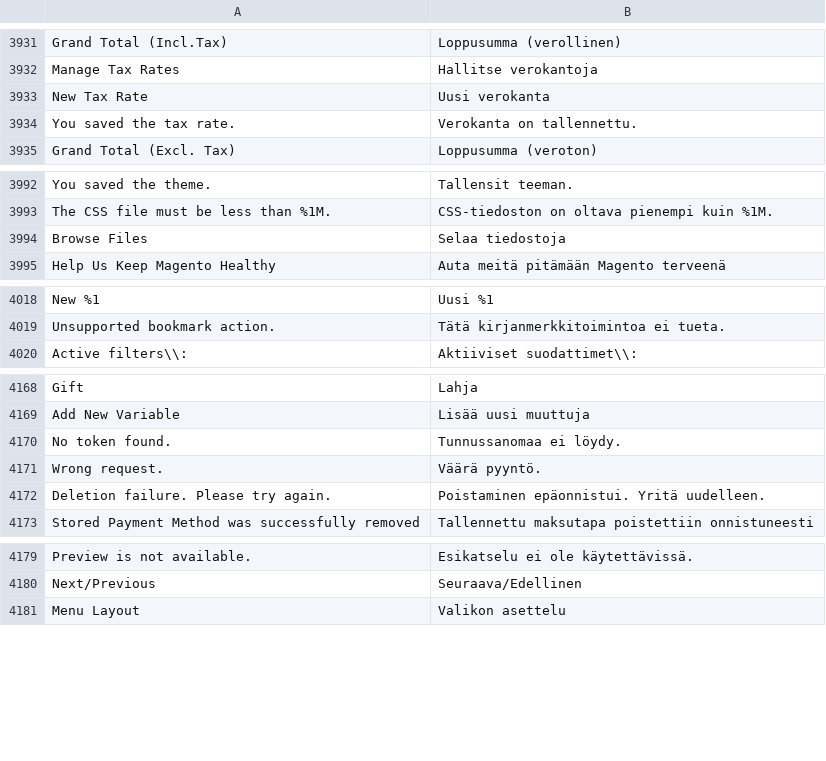
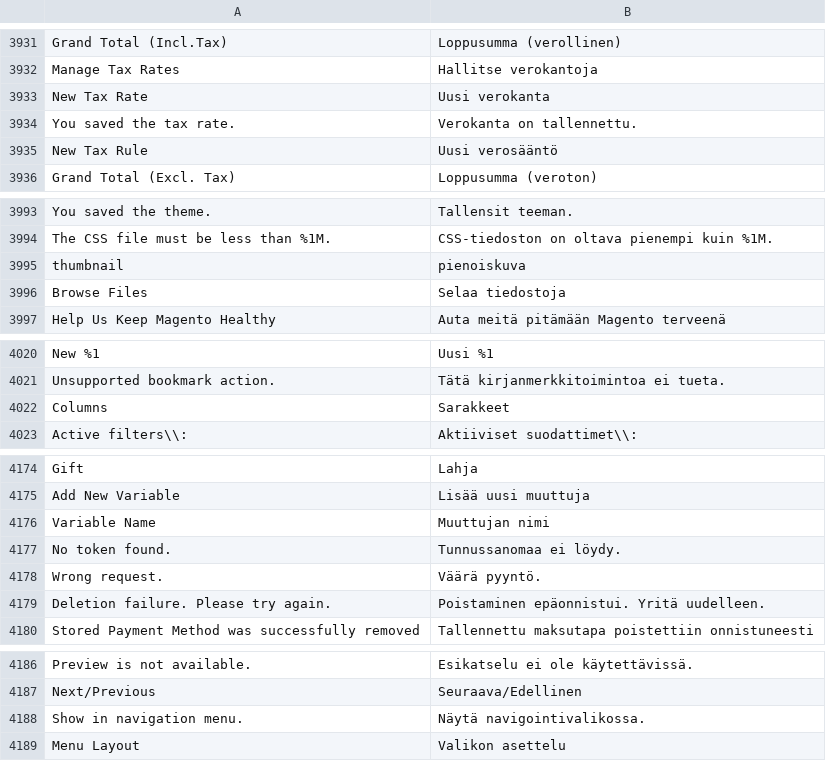
Before and after one commit to magento-l10n/language-fi_FI, a CSV file: fi_FI.csv, drawn as a sheet; only a part is shown, gaps mark what is left out; the diff covers the shown part only; the diff names each change by its address in the sheet, - before the commit and + after, or states it on an @@ line.

```diff
--- a/fi_FI.csv
+++ b/fi_FI.csv
+row 3935: New Tax Rule | Uusi verosääntö
+row 3995: thumbnail | pienoiskuva
+row 4022: Columns | Sarakkeet
+row 4176: Variable Name | Muuttujan nimi
+row 4188: Show in navigation menu. | Näytä navigointivalikossa.
```
Also changed, not shown: 26 added rows, 1 moved row and 1 edited cell elsewhere in this file, 1 other file.
